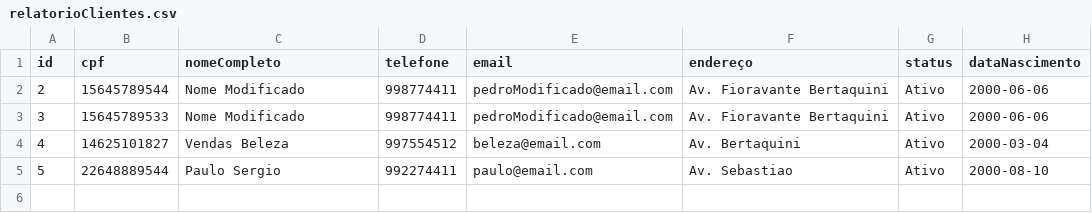
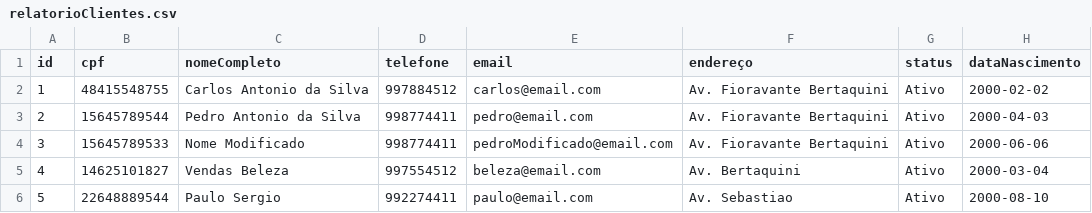
Before and after one commit to LucasGTeixeira/MakeItEasy, a CSV file: relatorioClientes.csv, drawn as a sheet.

```diff
--- a/relatorioClientes.csv
+++ b/relatorioClientes.csv
@@ -1,3 +1,4 @@
 id, cpf, nomeCompleto, telefone, email, endereço, status, dataNascimento
-2, 15645789544, Nome Modificado, 998774411, pedroModificado@email.com, Av. Fioravante Bertaquini, Ativo, 2000-06-06
+1, 48415548755, Carlos Antonio da Silva, 997884512, carlos@email.com, Av. Fioravante Bertaquini, Ativo, 2000-02-02
+2, 15645789544, Pedro Antonio da Silva, 998774411, pedro@email.com, Av. Fioravante Bertaquini, Ativo, 2000-04-03
 3, 15645789533, Nome Modificado, 998774411, pedroModificado@email.com, Av. Fioravante Bertaquini, Ativo, 2000-06-06
```
Also changed, not shown: relatorioCampanhas.csv, relatorioProduto.csv, 5 other files.
